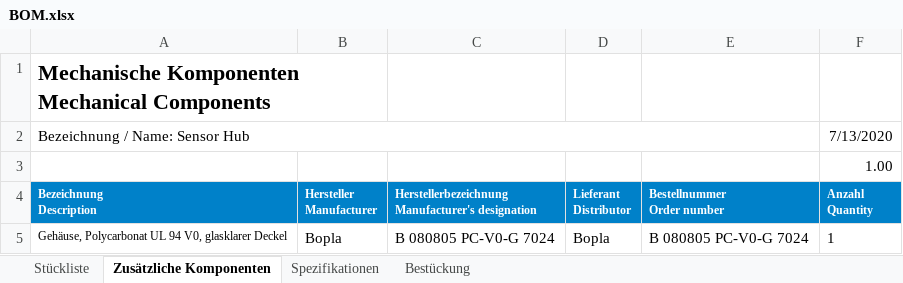
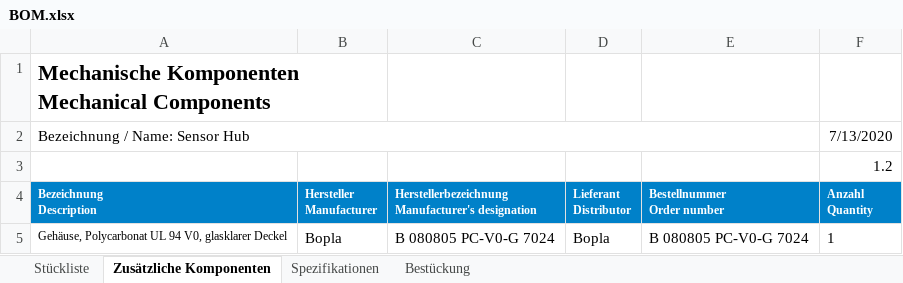
Before and after one commit to Kampi/SensorHub, an Excel workbook: docs/BOM.xlsx, sheet Zusätzliche Komponenten, drawn as a sheet; only a part is shown; values as stored, in another font and other column widths than the file's, no borders; the diff names each change by its address in the sheet, - before the commit and + after, or states it on an @@ line.

```diff
--- a/docs/BOM.xlsx (sheet Zusätzliche Komponenten)
+++ b/docs/BOM.xlsx (sheet Zusätzliche Komponenten)
-F3: 1.00
+F3: 1.2
```
Also changed, not shown: sheet Bestückung, sheet Spezifikationen, sheet Stückliste, 14 other files.
